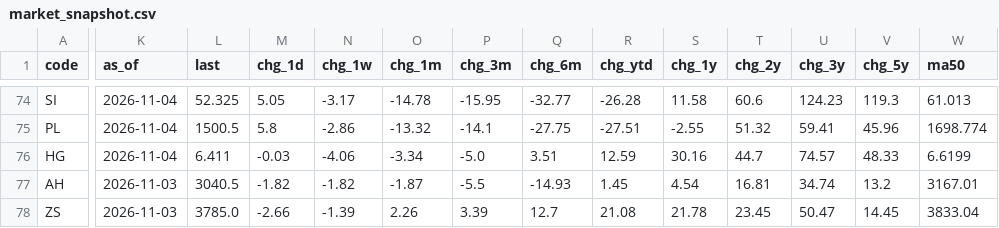
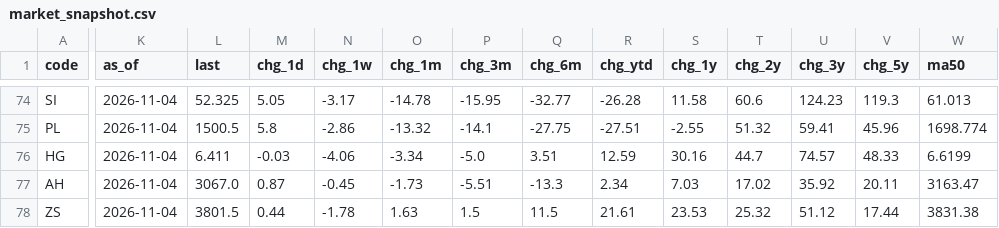
Before and after one commit to EricLiu76/market-dashboard, a CSV file: data/market_snapshot.csv, drawn as a sheet; only a part is shown, gaps mark what is left out; the diff covers the shown part only; the diff names each change by its address in the sheet, - before the commit and + after, or states it on an @@ line.

```diff
--- a/data/market_snapshot.csv
+++ b/data/market_snapshot.csv
-K77:K78 (as_of): 2026-11-03
+K77:K78 (as_of): 2026-11-04
-L77 (last): 3040.5
+L77 (last): 3067.0
-M77 (chg_1d): -1.82
+M77 (chg_1d): 0.87
-N77 (chg_1w): -1.82
+N77 (chg_1w): -0.45
-O77 (chg_1m): -1.87
+O77 (chg_1m): -1.73
-P77 (chg_3m): -5.5
+P77 (chg_3m): -5.51
-Q77 (chg_6m): -14.93
+Q77 (chg_6m): -13.3
-R77 (chg_ytd): 1.45
+R77 (chg_ytd): 2.34
-S77 (chg_1y): 4.54
+S77 (chg_1y): 7.03
-T77 (chg_2y): 16.81
+T77 (chg_2y): 17.02
-U77 (chg_3y): 34.74
+U77 (chg_3y): 35.92
-V77 (chg_5y): 13.2
+V77 (chg_5y): 20.11
-W77 (ma50): 3167.01
+W77 (ma50): 3163.47
-L78 (last): 3785.0
+L78 (last): 3801.5
-M78 (chg_1d): -2.66
+M78 (chg_1d): 0.44
-N78 (chg_1w): -1.39
+N78 (chg_1w): -1.78
-O78 (chg_1m): 2.26
+O78 (chg_1m): 1.63
-P78 (chg_3m): 3.39
+P78 (chg_3m): 1.5
-Q78 (chg_6m): 12.7
+Q78 (chg_6m): 11.5
-R78 (chg_ytd): 21.08
+R78 (chg_ytd): 21.61
-S78 (chg_1y): 21.78
+S78 (chg_1y): 23.53
-T78 (chg_2y): 23.45
+T78 (chg_2y): 25.32
-U78 (chg_3y): 50.47
+U78 (chg_3y): 51.12
-V78 (chg_5y): 14.45
+V78 (chg_5y): 17.44
-W78 (ma50): 3833.04
+W78 (ma50): 3831.38
```
Also changed, not shown: 138 edited cells elsewhere in this file, data/data_status.csv, 1 other file.
